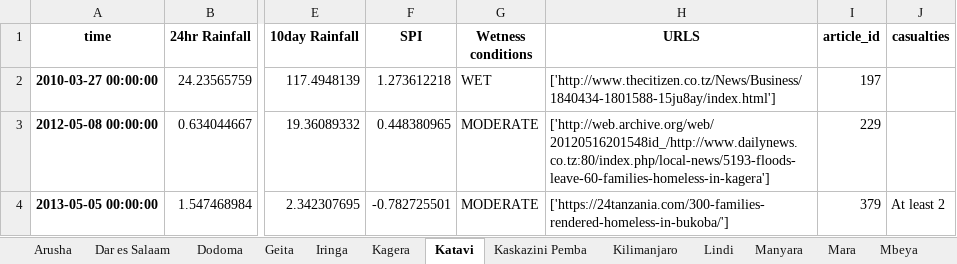
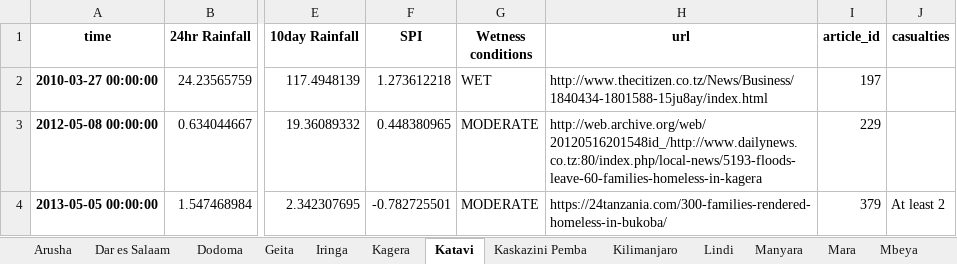
Before and after one commit to DELTAmats/tanzania_app, an Excel workbook: python/IMPACT_DB/merged_24hr_Rainfall.xlsx, sheet Katavi, drawn as a sheet; only a part is shown, gaps mark what is left out; values as stored, in another font and other column widths than the file's, no borders; the diff names each change by its address in the sheet, - before the commit and + after, or states it on an @@ line.

```diff
--- a/python/IMPACT_DB/merged_24hr_Rainfall.xlsx (sheet Katavi)
+++ b/python/IMPACT_DB/merged_24hr_Rainfall.xlsx (sheet Katavi)
-H1: URLS
+H1: url
-H2 (url): ['http://www.thecitizen.co.tz/News/Business/1840434-1801588-15ju8ay/index.html']
+H2 (url): http://www.thecitizen.co.tz/News/Business/1840434-1801588-15ju8ay/index.html
-H3 (url): ['http://web.archive.org/web/20120516201548id_/http://www.dailynews.co.tz:80/index.php/local-news/5193-floods-leave-60-families-homeless-in-kagera']
+H3 (url): http://web.archive.org/web/20120516201548id_/http://www.dailynews.co.tz:80/index.php/local-news/5193-floods-leave-60-families-homeless-in-kagera
-H4 (url): ['https://24tanzania.com/300-families-rendered-homeless-in-bukoba/']
+H4 (url): https://24tanzania.com/300-families-rendered-homeless-in-bukoba/
```
Also changed, not shown: sheet Dar es Salaam, sheet Morogoro, sheet Arusha, sheet Geita, sheet Mwanza, sheet Mtwara, 19 more sheets.
